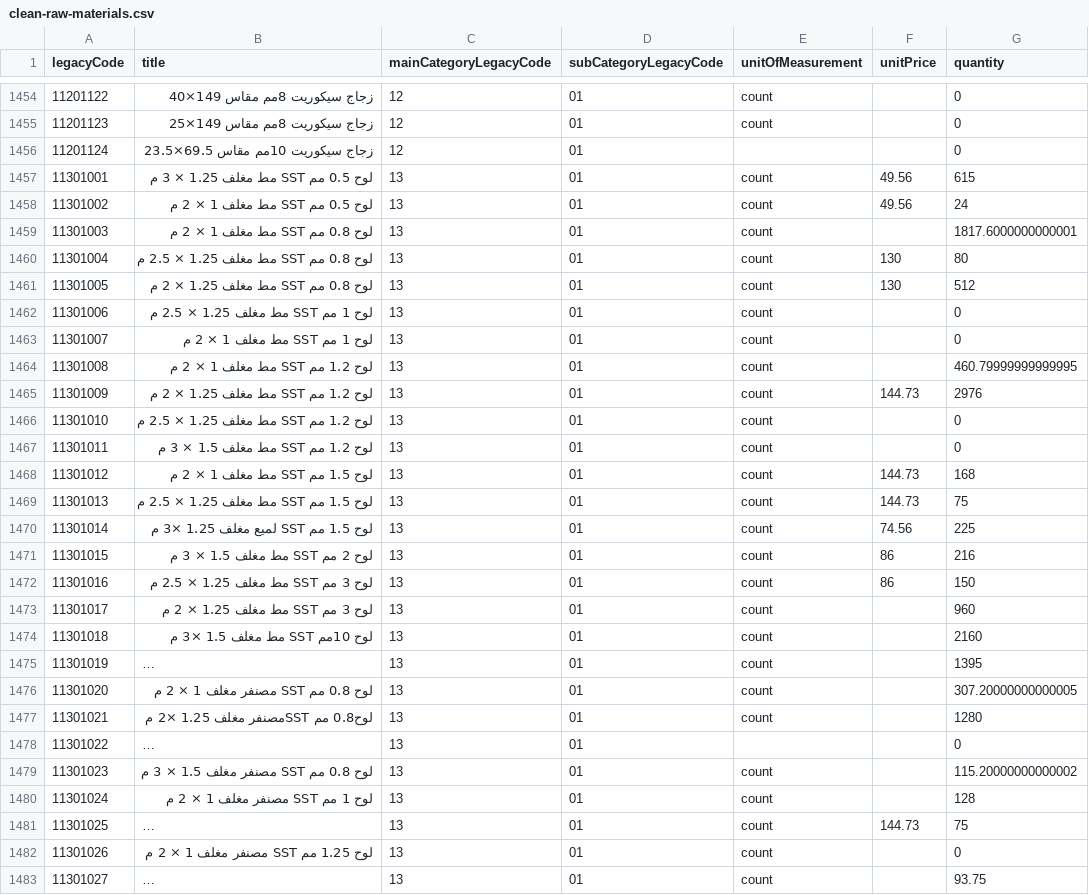
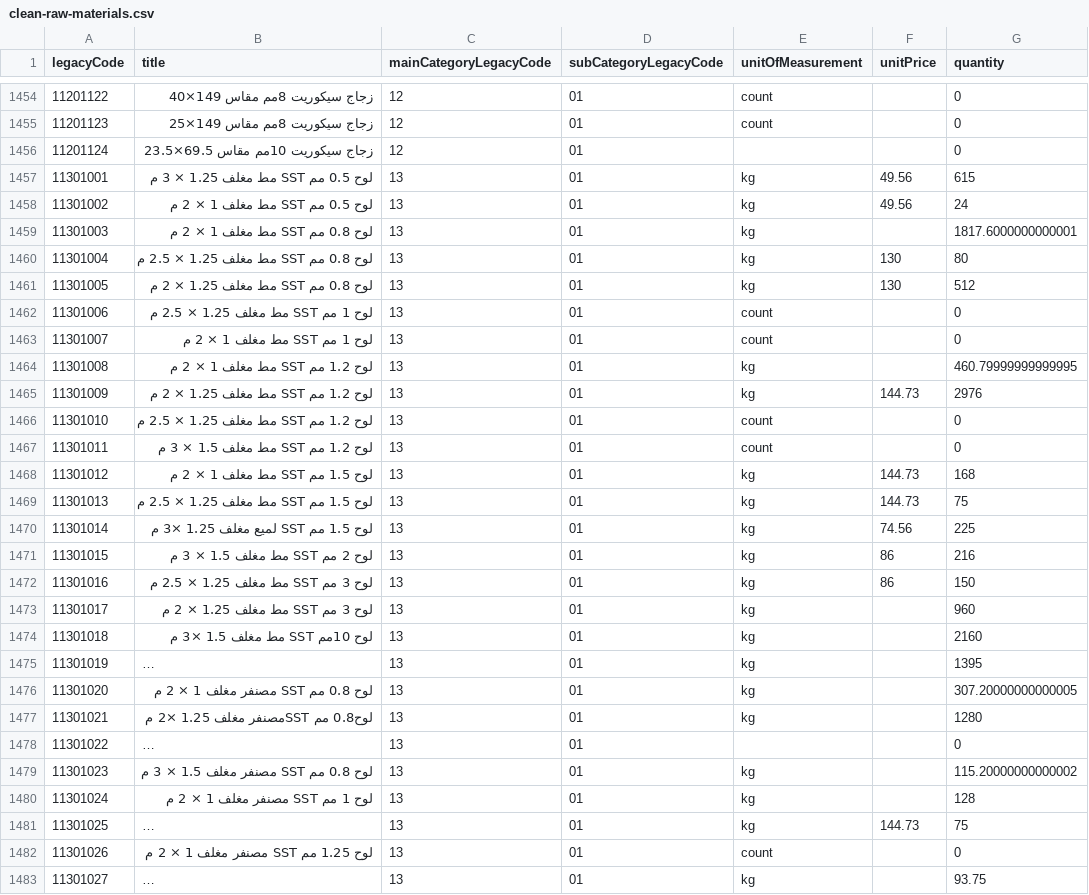
Before and after one commit to moggroupdev/erp-server, a CSV file: data/materials/raw-materials/results/clean-raw-materials.csv, drawn as a sheet; only a part is shown, gaps mark what is left out; long unchanged cells end in …; the diff covers the shown part only; the diff names each change by its address in the sheet, - before the commit and + after, or states it on an @@ line.

Commit message:
Update unit of measurement in clean-raw-materials.csv and adjust extraction logic in extract-raw-materials.ts
- Changed unit of measurement from 'count' to more appropriate units such as 'meter' and 'kg' in the clean-raw-materials.csv file for better accuracy.
- Modified the extraction logic in extract-raw-materials.ts to prioritize unit of measurement from quantities, ensuring more reliable data handling.

```diff
--- a/data/materials/raw-materials/results/clean-raw-materials.csv
+++ b/data/materials/raw-materials/results/clean-raw-materials.csv
-E1457:E1461 (unitOfMeasurement): count
+E1457:E1461 (unitOfMeasurement): kg
-E1464:E1465 (unitOfMeasurement): count
+E1464:E1465 (unitOfMeasurement): kg
-E1468:E1477 (unitOfMeasurement): count
+E1468:E1477 (unitOfMeasurement): kg
-E1479:E1481 (unitOfMeasurement): count
+E1479:E1481 (unitOfMeasurement): kg
-E1483 (unitOfMeasurement): count
+E1483 (unitOfMeasurement): kg
```
Also changed, not shown: 21 edited cells elsewhere in this file, 1 other file.
